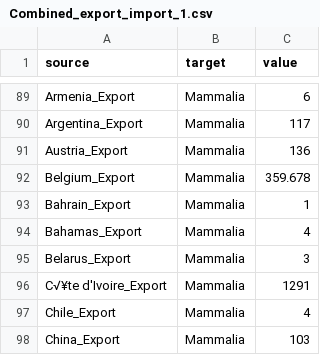
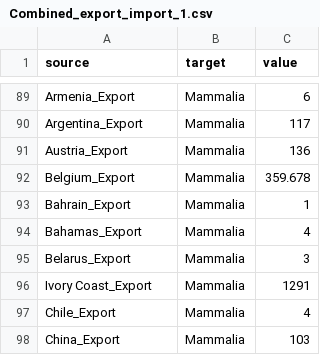
Before and after one commit to Arushi5545/Arushi5545.github.io, a CSV file: Sankey_csv/Combined_export_import_1.csv, drawn as a sheet; only a part is shown, gaps mark what is left out.

```diff
--- a/Sankey_csv/Combined_export_import_1.csv
+++ b/Sankey_csv/Combined_export_import_1.csv
@@ -95,3 +95,3 @@ Bahamas_Export,Mammalia,4
 Belarus_Export,Mammalia,3
-C√¥te d'Ivoire_Export,Mammalia,1291
+Ivory Coast_Export,Mammalia,1291
 Chile_Export,Mammalia,4
```
Also changed, not shown: 7 other files.
